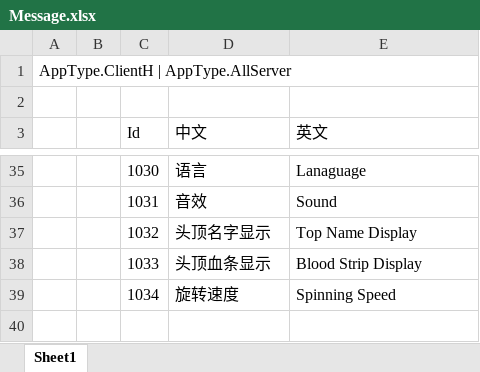
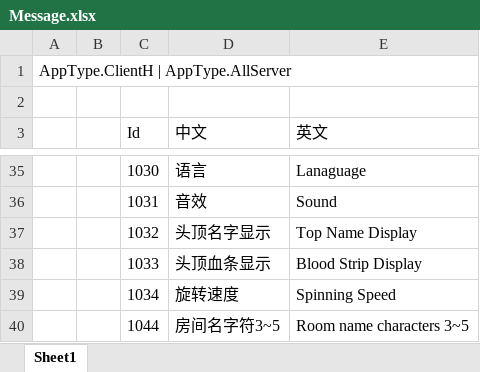
Before and after one commit to naivetang/ET_Tank, an Excel workbook: Excel/Message.xlsx, sheet Sheet1, drawn as a sheet; only a part is shown, gaps mark what is left out; values as stored, in another font and other column widths than the file's, no borders; the diff names each change by its address in the sheet, - before the commit and + after, or states it on an @@ line.

```diff
--- a/Excel/Message.xlsx (sheet Sheet1)
+++ b/Excel/Message.xlsx (sheet Sheet1)
+row 40:  |  | 1044 | 房间名字符3~5 | Room name characters 3~5
```
Also changed, not shown: 20 other files.
